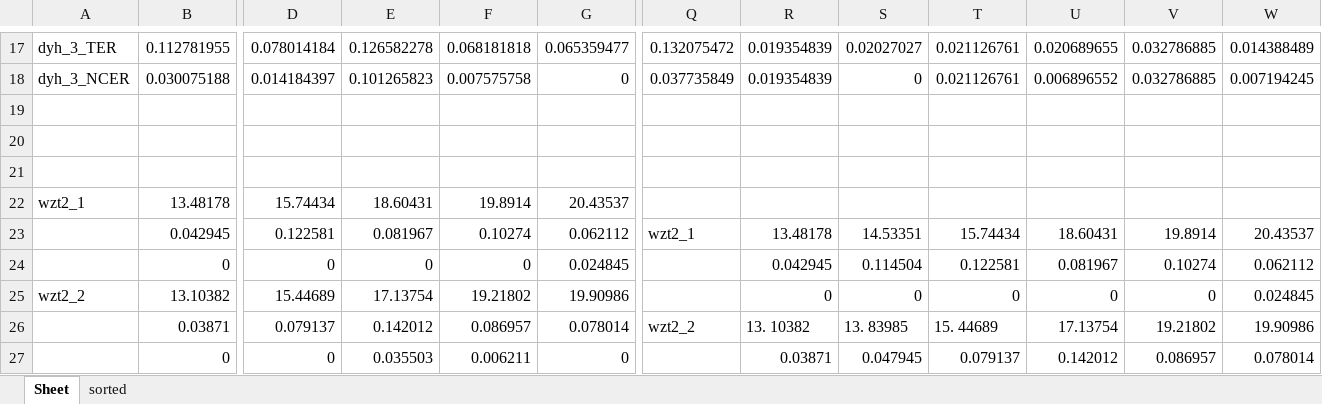
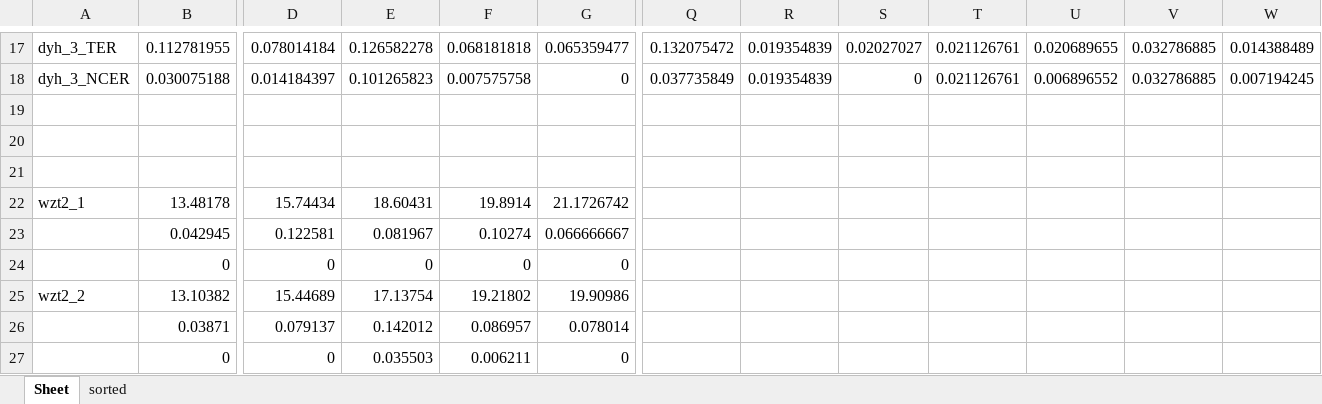
Before and after one commit to Steve-Strange/FanPad-A-Fan-Layout-Touchpad-Keyboard-for-Text-Entry-in-VR, an Excel workbook: Assets/DataProcessing/LongtimeUse.xlsx, sheet Sheet, drawn as a sheet; only a part is shown, gaps mark what is left out; values as stored, in another font and other column widths than the file's, no borders; charts and pictures not drawn; removed rows and columns are numbered as before the commit, all else as after; rows hold the shown columns only; the diff covers the shown part only; the diff names each change by its address in the sheet, - before the commit and + after, or states it on an @@ line.

```diff
--- a/Assets/DataProcessing/LongtimeUse.xlsx (sheet Sheet)
+++ b/Assets/DataProcessing/LongtimeUse.xlsx (sheet Sheet)
-G22: 20.43537
+G22: 21.1726742
-G23: 0.062112
+G23: 0.066666667
-Q23: wzt2_1
+Q23: (empty)
-R23: 13.48178
+R23: (empty)
-S23: 14.53351
+S23: (empty)
-T23: 15.74434
+T23: (empty)
-U23: 18.60431
+U23: (empty)
-V23: 19.8914
+V23: (empty)
-W23: 20.43537
+W23: (empty)
-G24: 0.024845
+G24: 0
-R24: 0.042945
+R24: (empty)
-S24: 0.114504
+S24: (empty)
-T24: 0.122581
+T24: (empty)
-U24: 0.081967
+U24: (empty)
-V24: 0.10274
+V24: (empty)
-W24: 0.062112
+W24: (empty)
-R25: 0
+R25: (empty)
-S25: 0
+S25: (empty)
-T25: 0
+T25: (empty)
-U25: 0
+U25: (empty)
-V25: 0
+V25: (empty)
-W25: 0.024845
+W25: (empty)
-row 26:  | 0.03871 | 0.079137 | 0.142012 | 0.086957 | 0.078014 | wzt2_2 | 13. 10382 | 13. 83985 | 15. 44689 | 17.13754 | 19.21802 | 19.90986
+row 26:  | 0.03871 | 0.079137 | 0.142012 | 0.086957 | 0.078014
-R27: 0.03871
+R27: (empty)
-S27: 0.047945
+S27: (empty)
-T27: 0.079137
+T27: (empty)
-U27: 0.142012
+U27: (empty)
-V27: 0.086957
+V27: (empty)
-W27: 0.078014
+W27: (empty)
```
Also changed, not shown: 12 added rows, 12 removed rows and 50 edited cells elsewhere in this sheet, charts or pictures, 1 other file.
